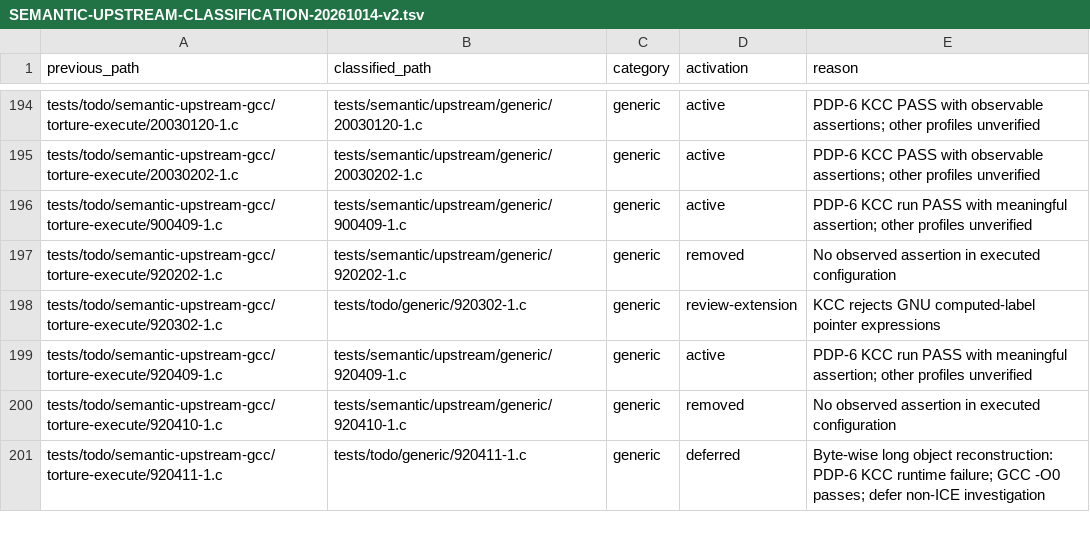
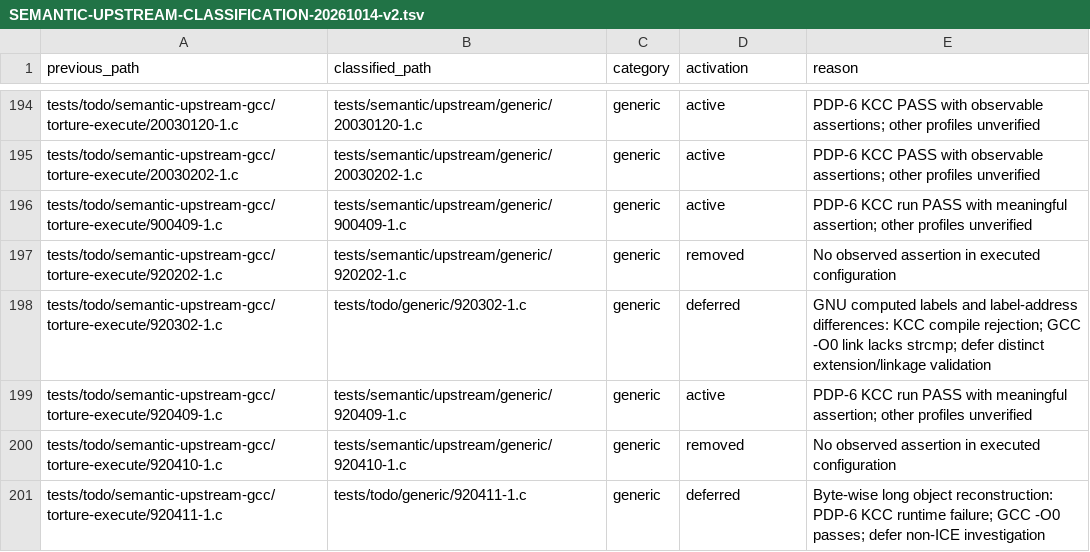
Before and after one commit to theseus-chimaira/pdp10-testkit, a TSV file: docs/SEMANTIC-UPSTREAM-CLASSIFICATION-20261014-v2.tsv, drawn as a sheet; only a part is shown, gaps mark what is left out; the diff covers the shown part only.

Commit message:
testkit: classify third eight GCC extension cases

```diff
--- a/docs/SEMANTIC-UPSTREAM-CLASSIFICATION-20261014-v2.tsv
+++ b/docs/SEMANTIC-UPSTREAM-CLASSIFICATION-20261014-v2.tsv
@@ -197,3 +197,3 @@ tests/todo/semantic-upstream-gcc/torture-execute/900409-1.c	tests/semantic/upstr
 tests/todo/semantic-upstream-gcc/torture-execute/920202-1.c	tests/semantic/upstream/generic/920202-1.c	generic	removed	No observed assertion in executed configuration
-tests/todo/semantic-upstream-gcc/torture-execute/920302-1.c	tests/todo/generic/920302-1.c	generic	review-extension	KCC rejects GNU computed-label pointer expressions
+tests/todo/semantic-upstream-gcc/torture-execute/920302-1.c	tests/todo/generic/920302-1.c	generic	deferred	GNU computed labels and label-address differences: KCC compile rejection; GCC -O0 link lacks strcmp; defer distinct extension/linkage validation
 tests/todo/semantic-upstream-gcc/torture-execute/920409-1.c	tests/semantic/upstream/generic/920409-1.c	generic	active	PDP-6 KCC run PASS with meaningful assertion; other profiles unverified
```
Also changed, not shown: 14 edited cells elsewhere in this file, 2 other files.
